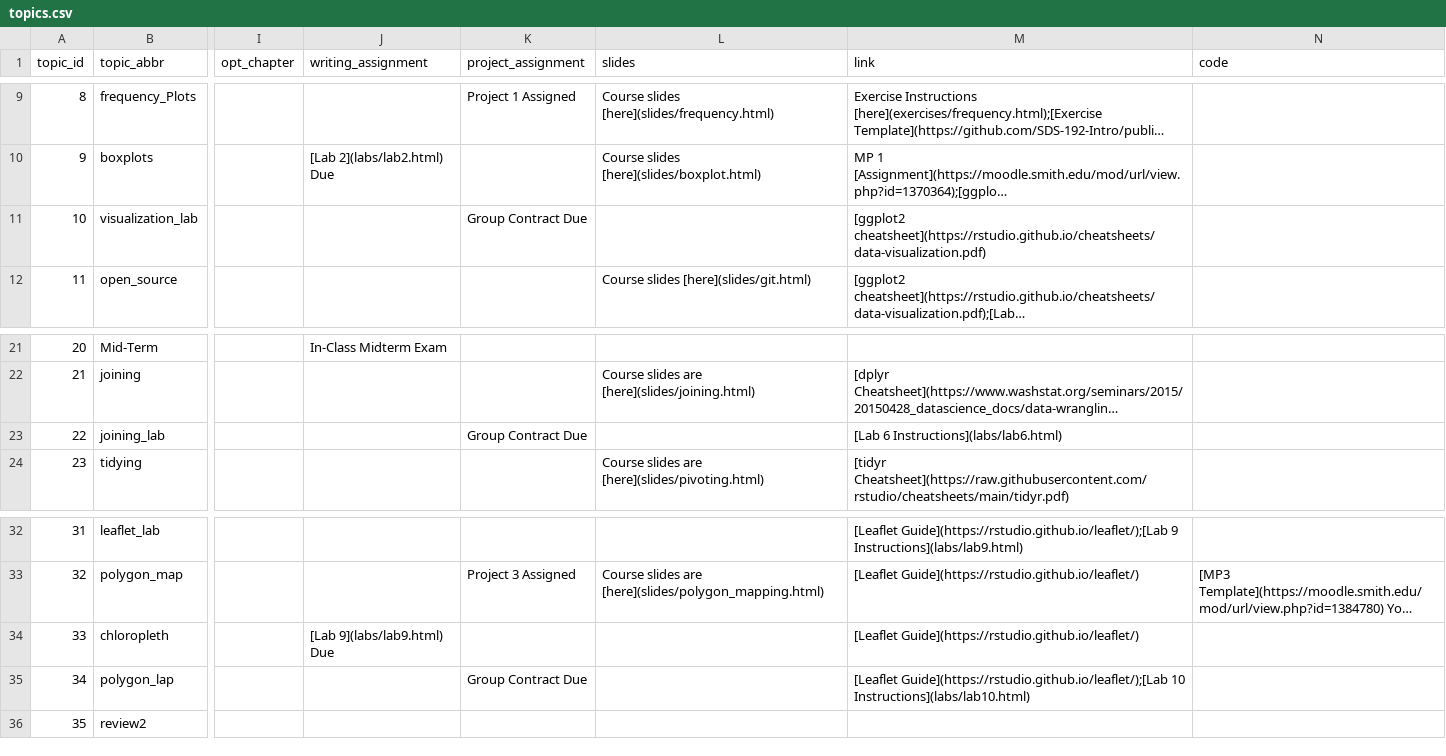
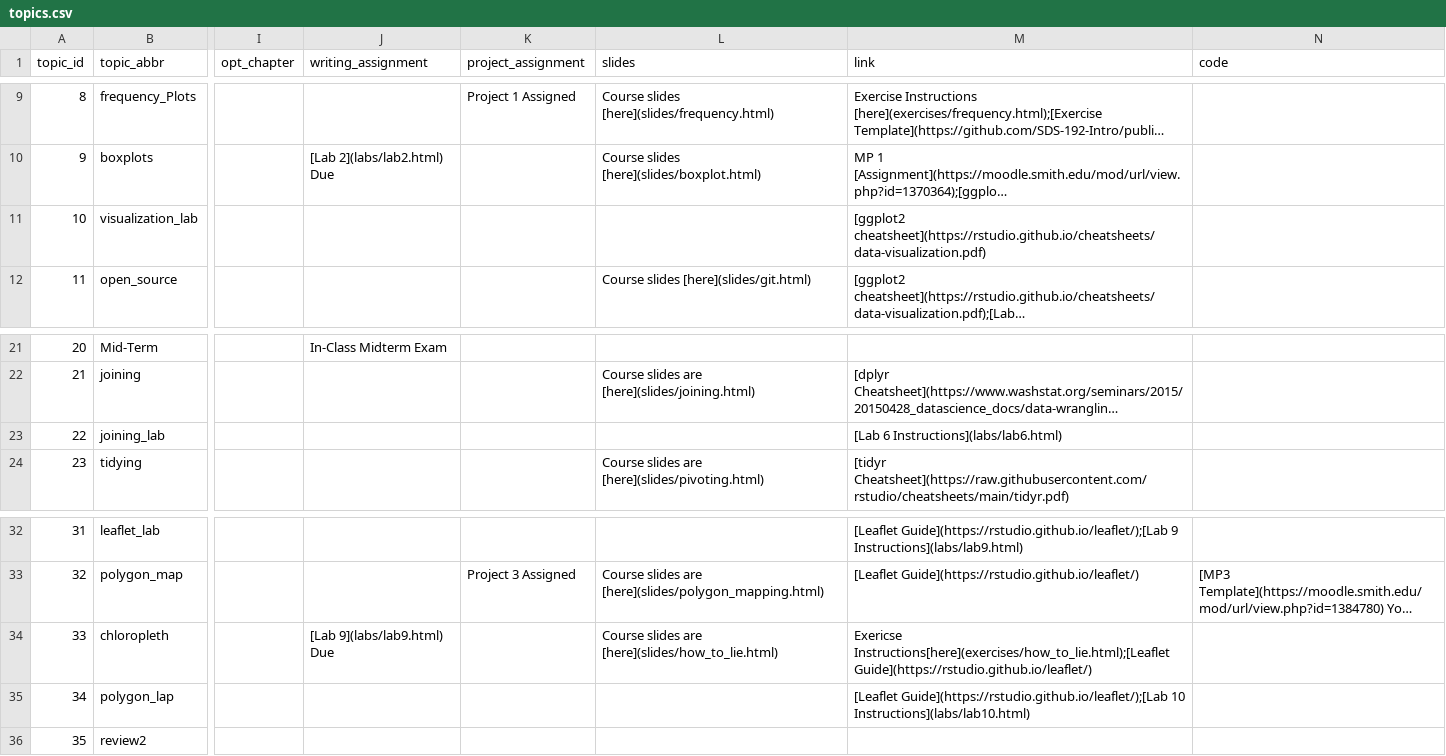
Before and after one commit to SDS-192-Intro/public-website-fall-25, a CSV file: data/topics.csv, drawn as a sheet; only a part is shown, gaps mark what is left out; long unchanged cells end in …; the diff names each change by its address in the sheet, - before the commit and + after, or states it on an @@ line.

Commit message:
added how to lie slides and exercise

```diff
--- a/data/topics.csv
+++ b/data/topics.csv
-K11 (project_assignment): Group Contract Due
+K11 (project_assignment): (empty)
-K23 (project_assignment): Group Contract Due
+K23 (project_assignment): (empty)
-L34 (slides): (empty)
+L34 (slides): Course slides are [here](slides/how_to_lie.html)
-M34 (link): [Leaflet Guide](https://rstudio.github.io/leaflet/)
+M34 (link): Exericse Instructions[here](exercises/how_to_lie.html);[Leaflet Guide](https://rstudio.github.io/leaflet/)
-K35 (project_assignment): Group Contract Due
+K35 (project_assignment): (empty)
```
Also changed, not shown: 11 other files.
